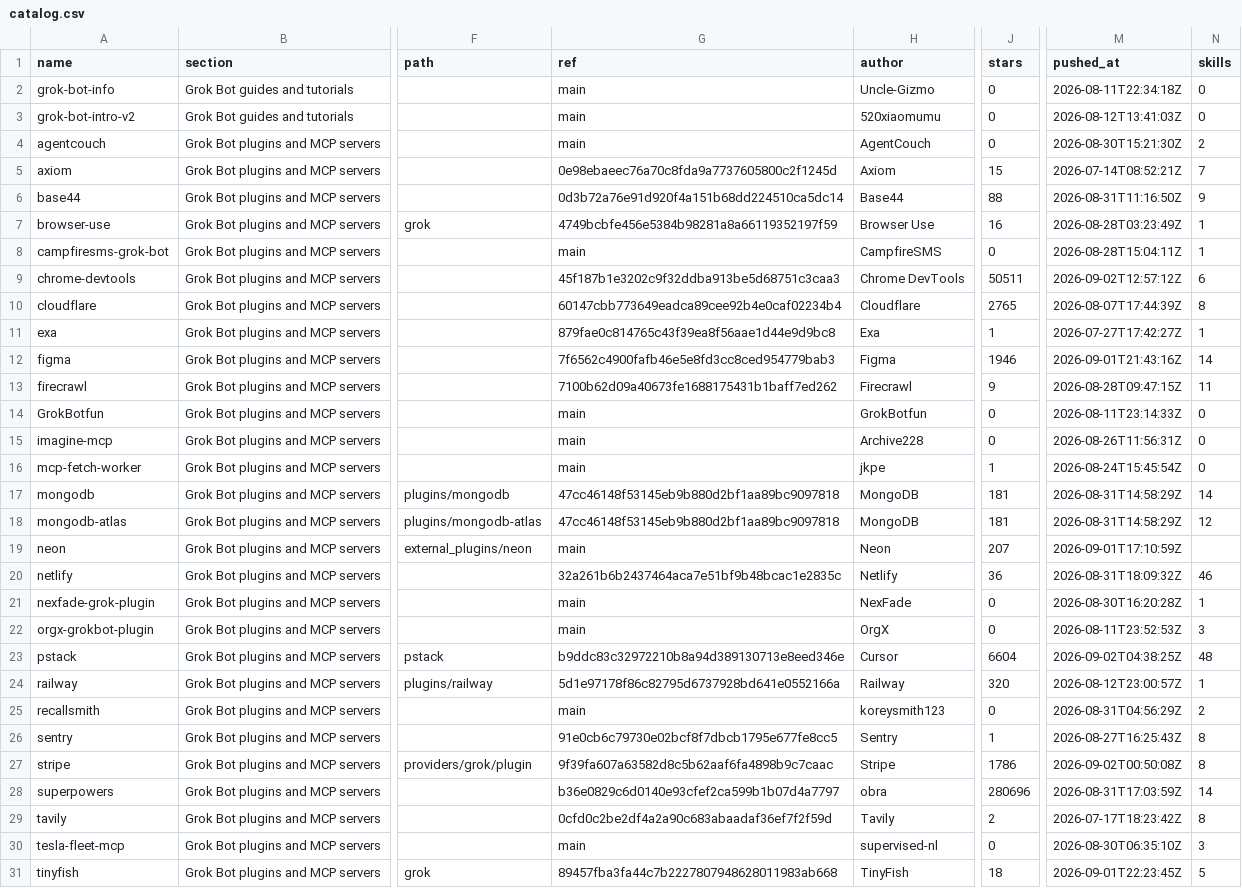
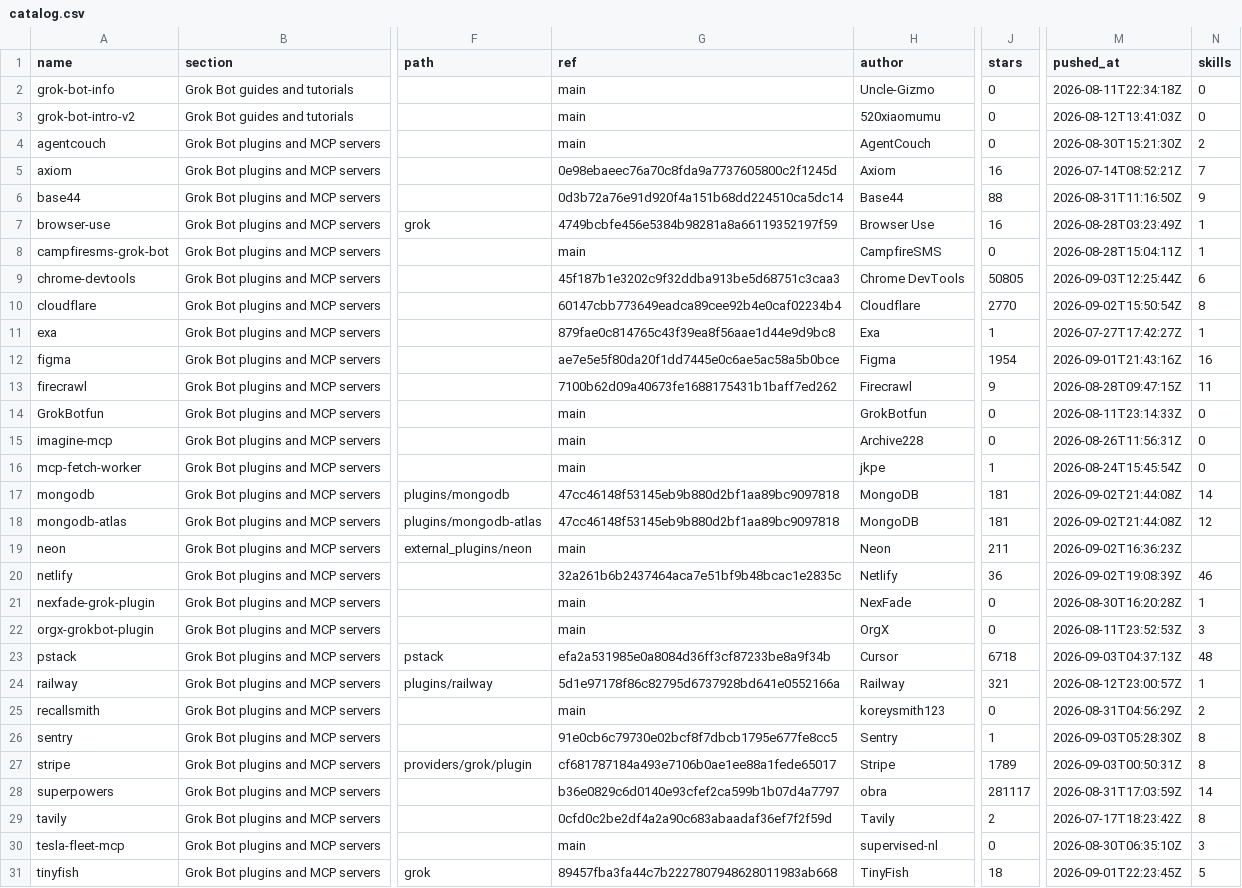
Before and after one commit to ZeroPointRepo/awesome-grok-bot, a CSV file: catalog.csv, drawn as a sheet; only a part is shown, gaps mark what is left out; the diff covers the shown part only; the diff names each change by its address in the sheet, - before the commit and + after, or states it on an @@ line.

```diff
--- a/catalog.csv
+++ b/catalog.csv
-J5 (stars): 15
+J5 (stars): 16
-J9 (stars): 50511
+J9 (stars): 50805
-M9 (pushed_at): 2026-09-02T12:57:12Z
+M9 (pushed_at): 2026-09-03T12:25:44Z
-J10 (stars): 2765
+J10 (stars): 2770
-M10 (pushed_at): 2026-08-07T17:44:39Z
+M10 (pushed_at): 2026-09-02T15:50:54Z
-G12 (ref): 7f6562c4900fafb46e5e8fd3cc8ced954779bab3
+G12 (ref): ae7e5e5f80da20f1dd7445e0c6ae5ac58a5b0bce
-J12 (stars): 1946
+J12 (stars): 1954
-N12 (skills): 14
+N12 (skills): 16
-M17:M18 (pushed_at): 2026-08-31T14:58:29Z
+M17:M18 (pushed_at): 2026-09-02T21:44:08Z
-J19 (stars): 207
+J19 (stars): 211
-M19 (pushed_at): 2026-09-01T17:10:59Z
+M19 (pushed_at): 2026-09-02T16:36:23Z
-M20 (pushed_at): 2026-08-31T18:09:32Z
+M20 (pushed_at): 2026-09-02T19:08:39Z
-G23 (ref): b9ddc83c32972210b8a94d389130713e8eed346e
+G23 (ref): efa2a531985e0a8084d36ff3cf87233be8a9f34b
-J23 (stars): 6604
+J23 (stars): 6718
-M23 (pushed_at): 2026-09-02T04:38:25Z
+M23 (pushed_at): 2026-09-03T04:37:13Z
-J24 (stars): 320
+J24 (stars): 321
-M26 (pushed_at): 2026-08-27T16:25:43Z
+M26 (pushed_at): 2026-09-03T05:28:30Z
-G27 (ref): 9f39fa607a63582d8c5b62aaf6fa4898b9c7caac
+G27 (ref): cf681787184a493e7106b0ae1ee88a1fede65017
-J27 (stars): 1786
+J27 (stars): 1789
-M27 (pushed_at): 2026-09-02T00:50:08Z
+M27 (pushed_at): 2026-09-03T00:50:31Z
-J28 (stars): 280696
+J28 (stars): 281117
```
Also changed, not shown: 13 edited cells elsewhere in this file, 5 other files.
